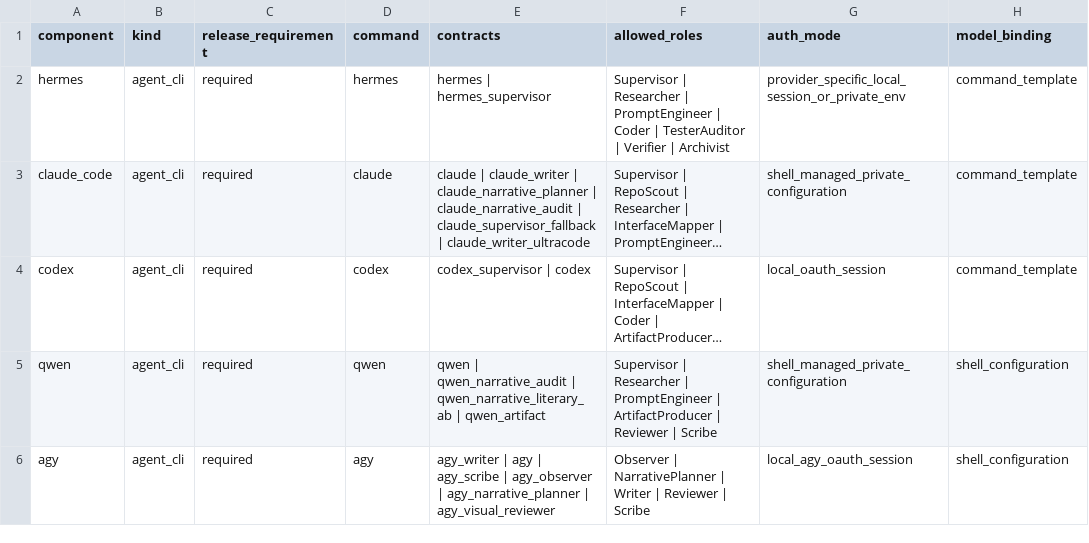
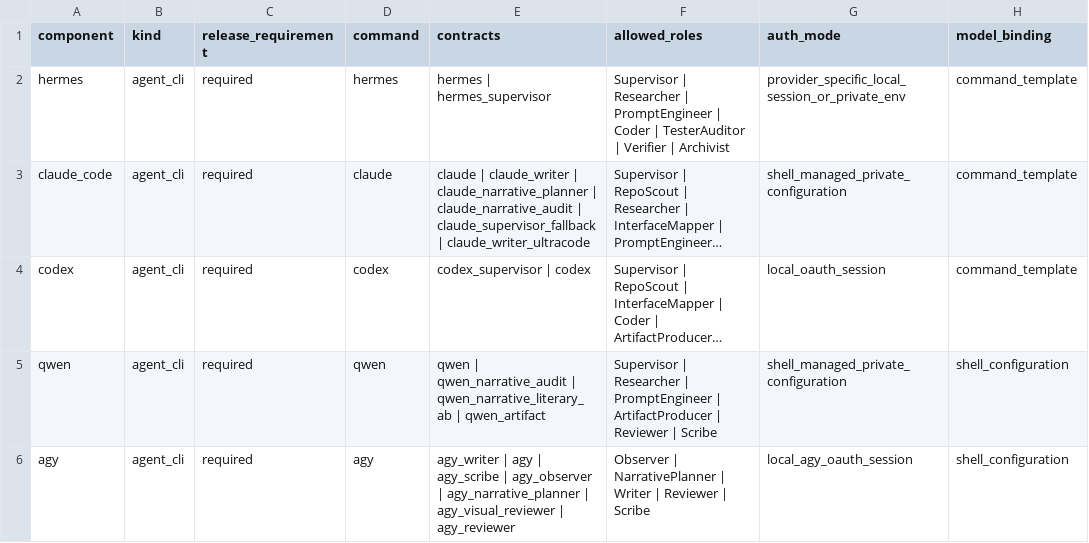
Before and after one commit to Kidrage/AgentLab, a CSV file: docs/AGENTLAB_CLI_REQUIREMENTS.csv, drawn as a sheet; only a part is shown; long unchanged cells end in …; the diff covers the shown part only; the diff names each change by its address in the sheet, - before the commit and + after, or states it on an @@ line.

```diff
--- a/docs/AGENTLAB_CLI_REQUIREMENTS.csv
+++ b/docs/AGENTLAB_CLI_REQUIREMENTS.csv
-E6 (contracts): …| agy_visual_reviewer
+E6 (contracts): …| agy_visual_reviewer | agy_reviewer
```
Also changed, not shown: 9 edited cells elsewhere in this file, docs/AGENTLAB_FULL_CLI_MATRIX.csv, 41 other files.
